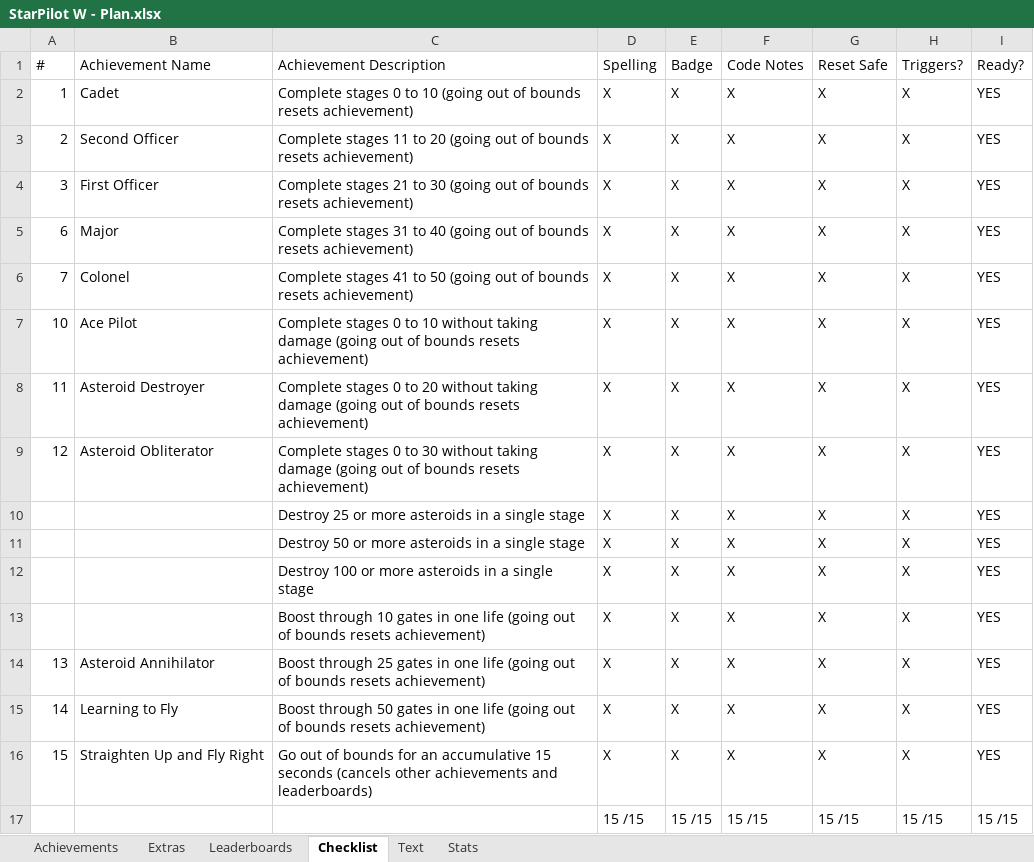
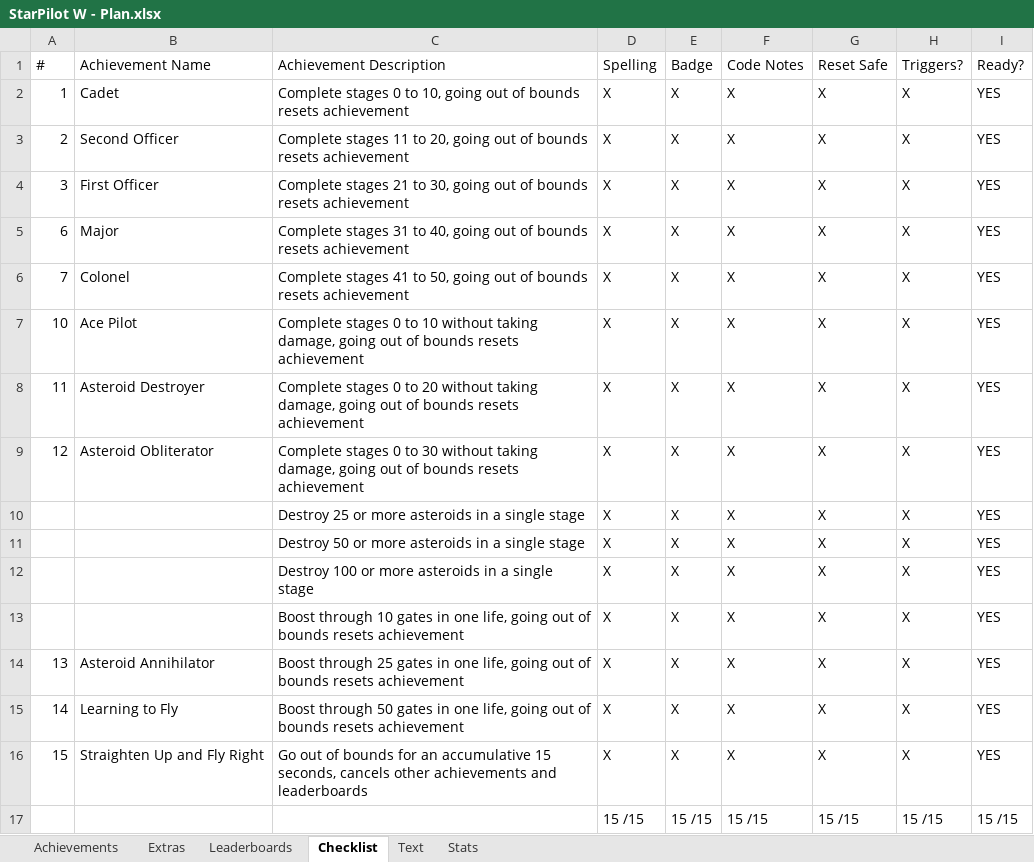
Before and after one commit to Etron-RA/RetroAchievements, an Excel workbook: My Sets/StarPilot W (WASM-4)/StarPilot W - Plan.xlsx, sheet Checklist, drawn as a sheet; values as stored, in another font and other column widths than the file's, no borders; the diff names each change by its address in the sheet, - before the commit and + after, or states it on an @@ line.

```diff
--- a/My Sets/StarPilot W (WASM-4)/StarPilot W - Plan.xlsx (sheet Checklist)
+++ b/My Sets/StarPilot W (WASM-4)/StarPilot W - Plan.xlsx (sheet Checklist)
-C2 (Achievement Description): …0 to 10 (going out of bounds resets achievement)
+C2 (Achievement Description): …0 to 10, going out of bounds resets achievement
-C3 (Achievement Description): …11 to 20 (going out of bounds resets achievement)
+C3 (Achievement Description): …11 to 20, going out of bounds resets achievement
-C4 (Achievement Description): …21 to 30 (going out of bounds resets achievement)
+C4 (Achievement Description): …21 to 30, going out of bounds resets achievement
-C5 (Achievement Description): …31 to 40 (going out of bounds resets achievement)
+C5 (Achievement Description): …31 to 40, going out of bounds resets achievement
-C6 (Achievement Description): …41 to 50 (going out of bounds resets achievement)
+C6 (Achievement Description): …41 to 50, going out of bounds resets achievement
-C7 (Achievement Description): …without taking damage (going out of bounds resets achievement)
+C7 (Achievement Description): …without taking damage, going out of bounds resets achievement
-C8 (Achievement Description): …without taking damage (going out of bounds resets achievement)
+C8 (Achievement Description): …without taking damage, going out of bounds resets achievement
-C9 (Achievement Description): …without taking damage (going out of bounds resets achievement)
+C9 (Achievement Description): …without taking damage, going out of bounds resets achievement
-C13 (Achievement Description): …in one life (going out of bounds resets achievement)
+C13 (Achievement Description): …in one life, going out of bounds resets achievement
-C14 (Achievement Description): …in one life (going out of bounds resets achievement)
+C14 (Achievement Description): …in one life, going out of bounds resets achievement
-C15 (Achievement Description): …in one life (going out of bounds resets achievement)
+C15 (Achievement Description): …in one life, going out of bounds resets achievement
-C16 (Achievement Description): …accumulative 15 seconds (cancels other achievements and leaderboards)
+C16 (Achievement Description): …accumulative 15 seconds, cancels other achievements and leaderboards
```
Also changed, not shown: sheet Text, sheet Achievements, 1 other file.
